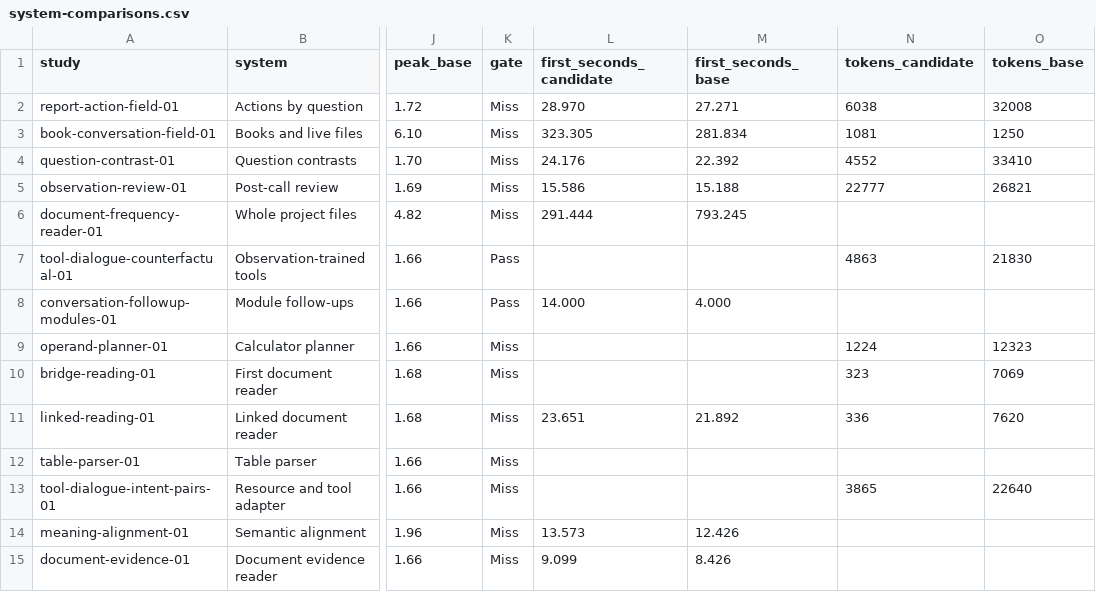
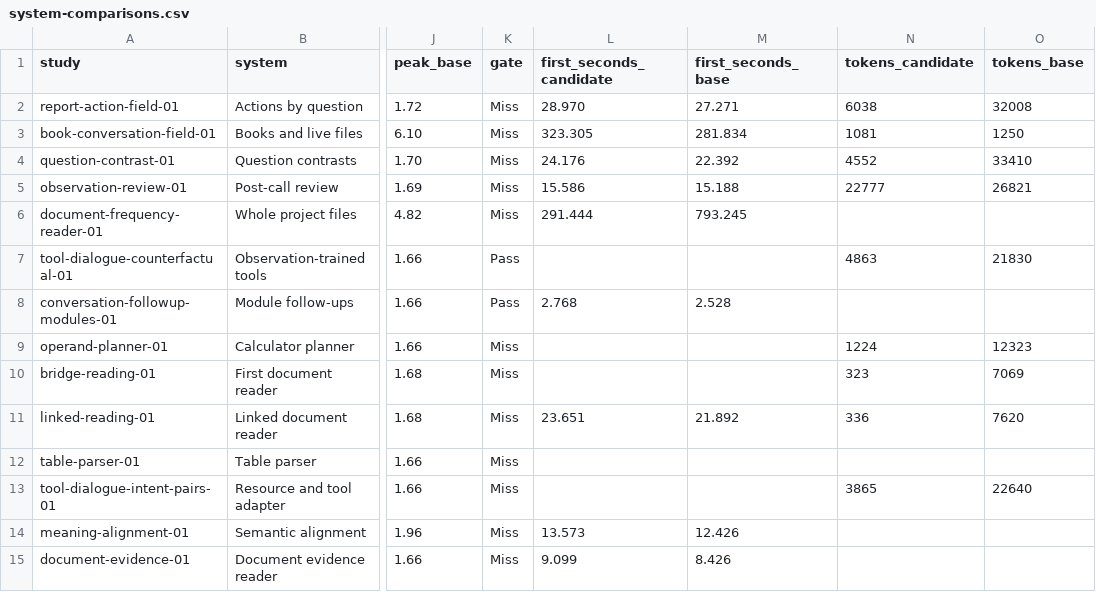
Before and after one commit to lukifer23/LoopQwen-MLX, a CSV file: paper/system-comparisons.csv, drawn as a sheet; only a part is shown, gaps mark what is left out; the diff names each change by its address in the sheet, - before the commit and + after, or states it on an @@ line.

Commit message:
Correct historical first-token seconds using all 32 archived module exchanges

```diff
--- a/paper/system-comparisons.csv
+++ b/paper/system-comparisons.csv
-L8 (first_seconds_candidate): 14.000
+L8 (first_seconds_candidate): 2.768
-M8 (first_seconds_base): 4.000
+M8 (first_seconds_base): 2.528
```
Also changed, not shown: 3 other files.
